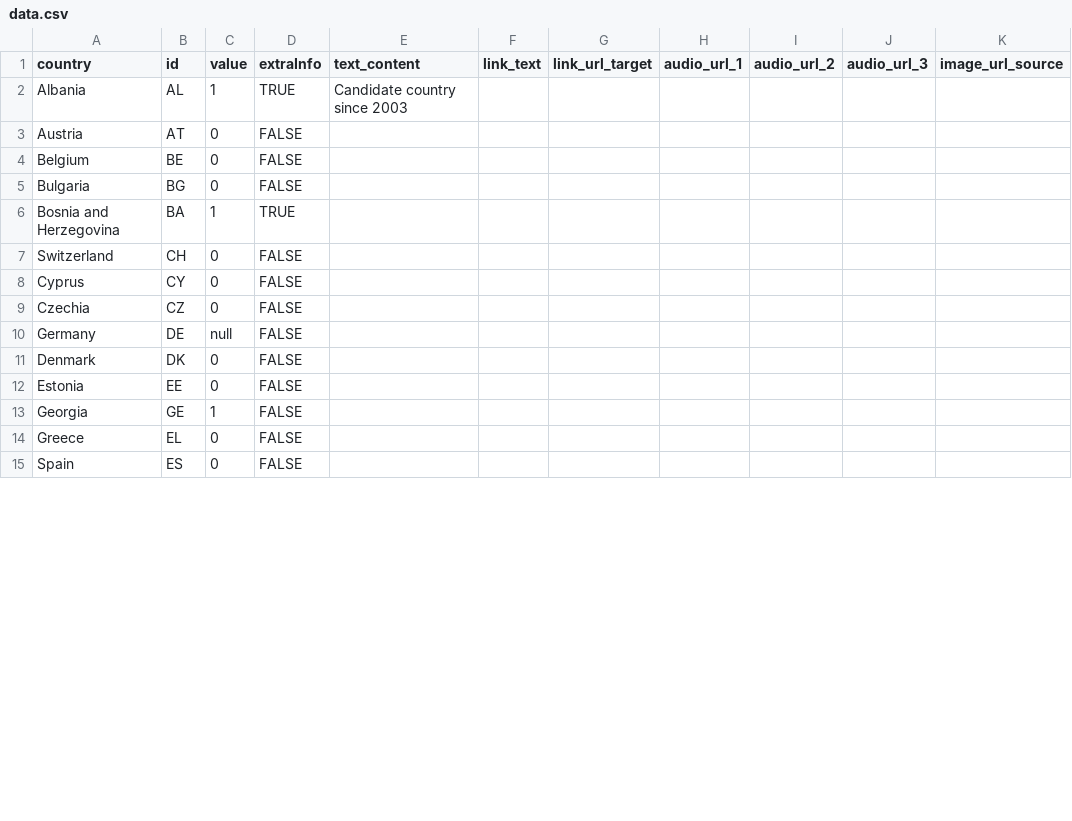
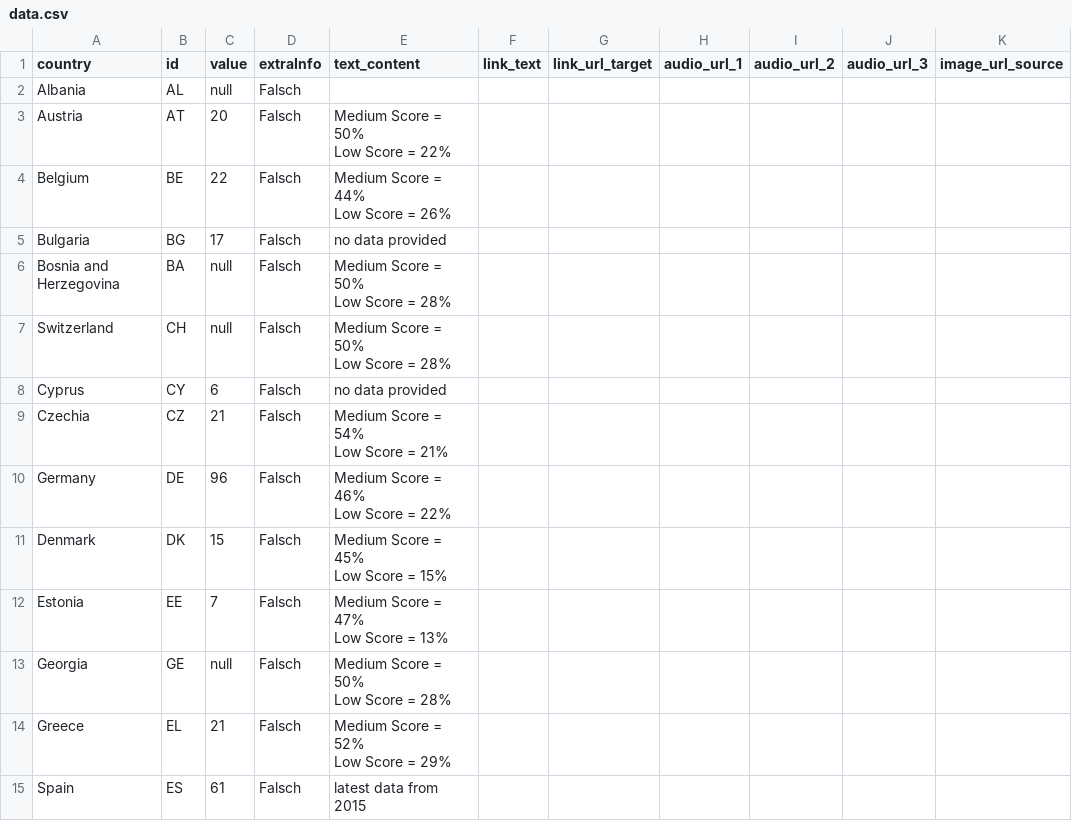
Before and after one commit to EuranetPlus/map-eu-seats, a CSV file: static/data/thematic/data.csv, drawn as a sheet; only a part is shown; ↵ is a line break in a cell; the diff covers the shown part only; the diff names each change by its address in the sheet, - before the commit and + after, or states it on an @@ line.

Commit message:
Update data.csv

```diff
--- a/static/data/thematic/data.csv
+++ b/static/data/thematic/data.csv
-C2 (value): 1
+C2 (value): null
-D2 (extraInfo): TRUE
+D2 (extraInfo): Falsch
-E2 (text_content): Candidate country since 2003
+E2 (text_content): (empty)
-C3 (value): 0
+C3 (value): 20
-D3:D5 (extraInfo): FALSE
+D3:D5 (extraInfo): Falsch
-E3 (text_content): (empty)
+E3 (text_content): Medium Score = 50% ↵ Low Score = 22%
-C4 (value): 0
+C4 (value): 22
-E4 (text_content): (empty)
+E4 (text_content): Medium Score = 44% ↵ Low Score = 26%
-C5 (value): 0
+C5 (value): 17
-E5 (text_content): (empty)
+E5 (text_content): no data provided
-C6 (value): 1
+C6 (value): null
-D6 (extraInfo): TRUE
+D6 (extraInfo): Falsch
-E6:E7 (text_content): (empty)
+E6:E7 (text_content): Medium Score = 50% ↵ Low Score = 28%
-C7 (value): 0
+C7 (value): null
-D7:D15 (extraInfo): FALSE
+D7:D15 (extraInfo): Falsch
-C8 (value): 0
+C8 (value): 6
-E8 (text_content): (empty)
+E8 (text_content): no data provided
-C9 (value): 0
+C9 (value): 21
-E9 (text_content): (empty)
+E9 (text_content): Medium Score = 54% ↵ Low Score = 21%
-C10 (value): null
+C10 (value): 96
-E10 (text_content): (empty)
+E10 (text_content): Medium Score = 46% ↵ Low Score = 22%
-C11 (value): 0
+C11 (value): 15
-E11 (text_content): (empty)
+E11 (text_content): Medium Score = 45% ↵ Low Score = 15%
-C12 (value): 0
+C12 (value): 7
-E12 (text_content): (empty)
+E12 (text_content): Medium Score = 47% ↵ Low Score = 13%
-C13 (value): 1
+C13 (value): null
-E13 (text_content): (empty)
+E13 (text_content): Medium Score = 50% ↵ Low Score = 28%
-C14 (value): 0
+C14 (value): 21
-E14 (text_content): (empty)
+E14 (text_content): Medium Score = 52% ↵ Low Score = 29%
-C15 (value): 0
+C15 (value): 61
-E15 (text_content): (empty)
+E15 (text_content): latest data from 2015
```
Also changed, not shown: 78 edited cells elsewhere in this file.
